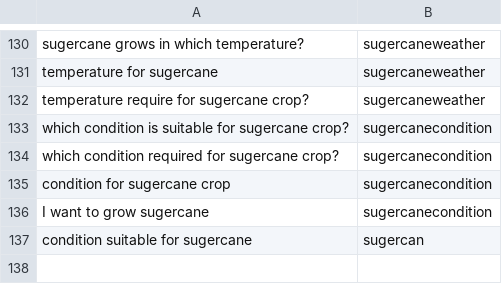
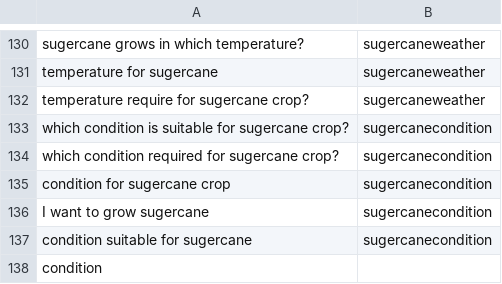
Before and after one commit to reflectstars/NLP-ANN-Agriculture-Chatbot, a CSV file: datasets/intent.csv, drawn as a sheet; only a part is shown, gaps mark what is left out.

```diff
--- a/datasets/intent.csv
+++ b/datasets/intent.csv
@@ -136,2 +136,3 @@ condition for sugercane crop,sugercanecondition
 I want to grow sugercane,sugercanecondition
-condition suitable for sugercane,sugercan
+condition suitable for sugercane,sugercanecondition
+condition
```
